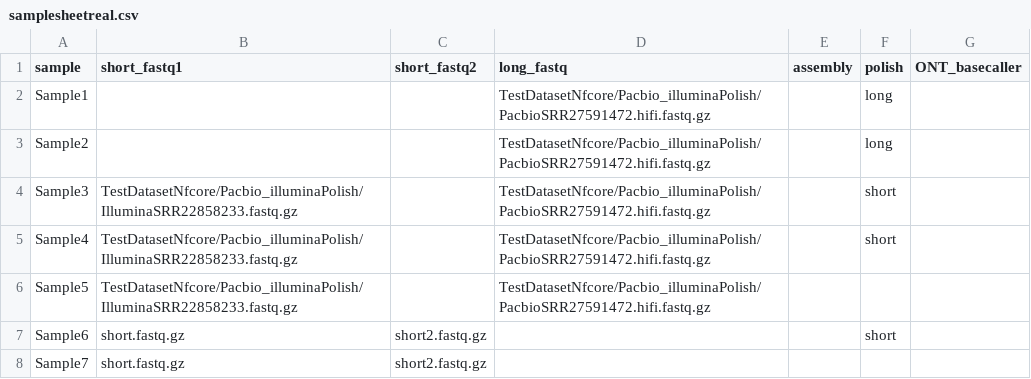
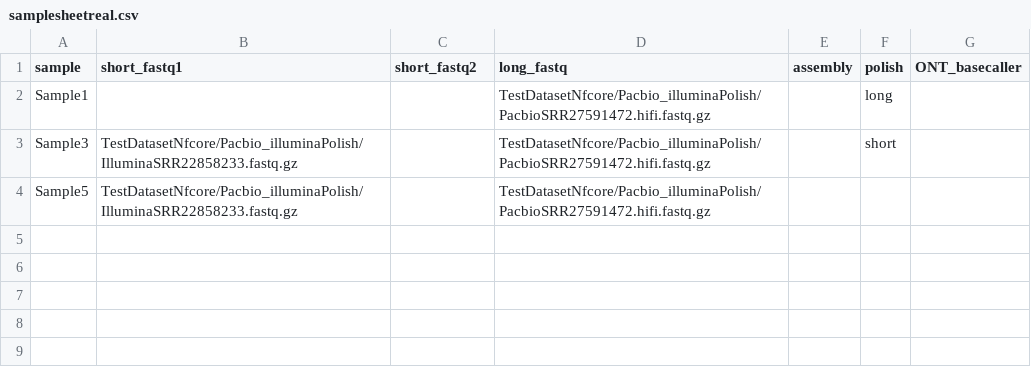
Before and after one commit to Helmy-Lab/bactiseq, a CSV file: samplesheetreal.csv, drawn as a sheet; the diff names each change by its address in the sheet, - before the commit and + after, or states it on an @@ line.

Commit message:
I had to stop doing ternary operators on the dumb polishing reads for the error to go away. the Docall error. So, trying on HPC again

```diff
--- a/samplesheetreal.csv
+++ b/samplesheetreal.csv
-row 3: Sample2 |  |  | TestDatasetNfcore/Pacbio_illuminaPolish/PacbioSRR27591472.hifi.fastq.gz |  | long
-row 5: Sample4 | TestDatasetNfcore/Pacbio_illuminaPolish/IlluminaSRR22858233.fastq.gz |  | TestDatasetNfcore/Pacbio_illuminaPolish/PacbioSRR27591472.hifi.fastq.gz |  | short
-row 7: Sample6 | short.fastq.gz | short2.fastq.gz |  |  | short
-row 8: Sample7 | short.fastq.gz | short2.fastq.gz
```
Also changed, not shown: 1 other file.
